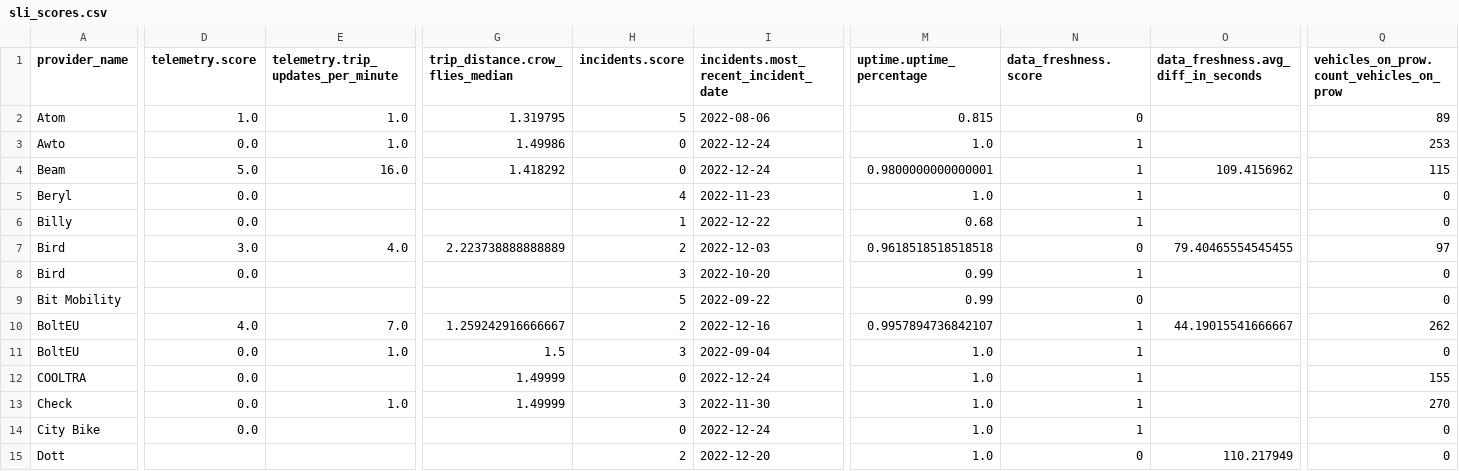
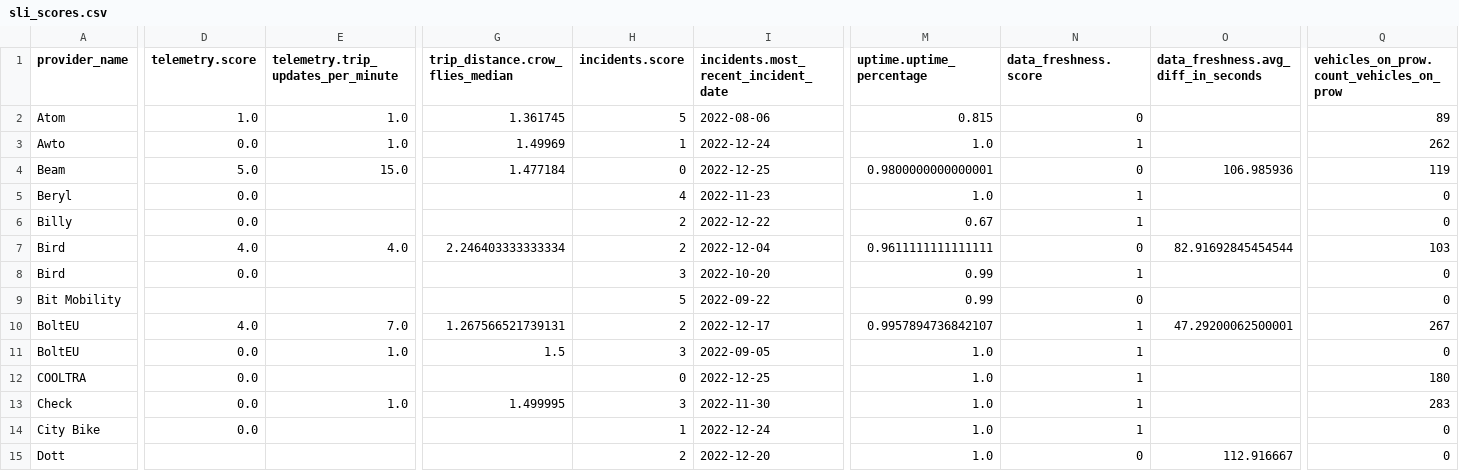
Before and after one commit to vianova-io/sli_feeds, a CSV file: sli_scores.csv, drawn as a sheet; only a part is shown, gaps mark what is left out; the diff covers the shown part only; the diff names each change by its address in the sheet, - before the commit and + after, or states it on an @@ line.

Commit message:
feat: new version of feeds SLI

```diff
--- a/sli_scores.csv
+++ b/sli_scores.csv
-G2 (trip_distance.crow_flies_median): 1.319795
+G2 (trip_distance.crow_flies_median): 1.361745
-G3 (trip_distance.crow_flies_median): 1.49986
+G3 (trip_distance.crow_flies_median): 1.49969
-H3 (incidents.score): 0
+H3 (incidents.score): 1
-Q3: 253
+Q3: 262
-E4: 16.0
+E4: 15.0
-G4 (trip_distance.crow_flies_median): 1.418292
+G4 (trip_distance.crow_flies_median): 1.477184
-I4: 2022-12-24
+I4: 2022-12-25
-N4 (data_freshness.score): 1
+N4 (data_freshness.score): 0
-O4: 109.4156962
+O4: 106.985936
-Q4: 115
+Q4: 119
-H6 (incidents.score): 1
+H6 (incidents.score): 2
-M6 (uptime.uptime_percentage): 0.68
+M6 (uptime.uptime_percentage): 0.67
-D7 (telemetry.score): 3.0
+D7 (telemetry.score): 4.0
-G7 (trip_distance.crow_flies_median): 2.223738888888889
+G7 (trip_distance.crow_flies_median): 2.246403333333334
-I7: 2022-12-03
+I7: 2022-12-04
-M7 (uptime.uptime_percentage): 0.9618518518518518
+M7 (uptime.uptime_percentage): 0.9611111111111111
-O7: 79.40465554545455
+O7: 82.91692845454544
-Q7: 97
+Q7: 103
-G10 (trip_distance.crow_flies_median): 1.259242916666667
+G10 (trip_distance.crow_flies_median): 1.267566521739131
-I10: 2022-12-16
+I10: 2022-12-17
-O10: 44.19015541666667
+O10: 47.29200062500001
-Q10: 262
+Q10: 267
-I11: 2022-09-04
+I11: 2022-09-05
-G12 (trip_distance.crow_flies_median): 1.49999
+G12 (trip_distance.crow_flies_median): (empty)
-I12: 2022-12-24
+I12: 2022-12-25
-Q12: 155
+Q12: 180
-G13 (trip_distance.crow_flies_median): 1.49999
+G13 (trip_distance.crow_flies_median): 1.499995
-Q13: 270
+Q13: 283
-H14 (incidents.score): 0
+H14 (incidents.score): 1
-O15: 110.217949
+O15: 112.916667
```
Also changed, not shown: 117 edited cells elsewhere in this file, 1 other file.
